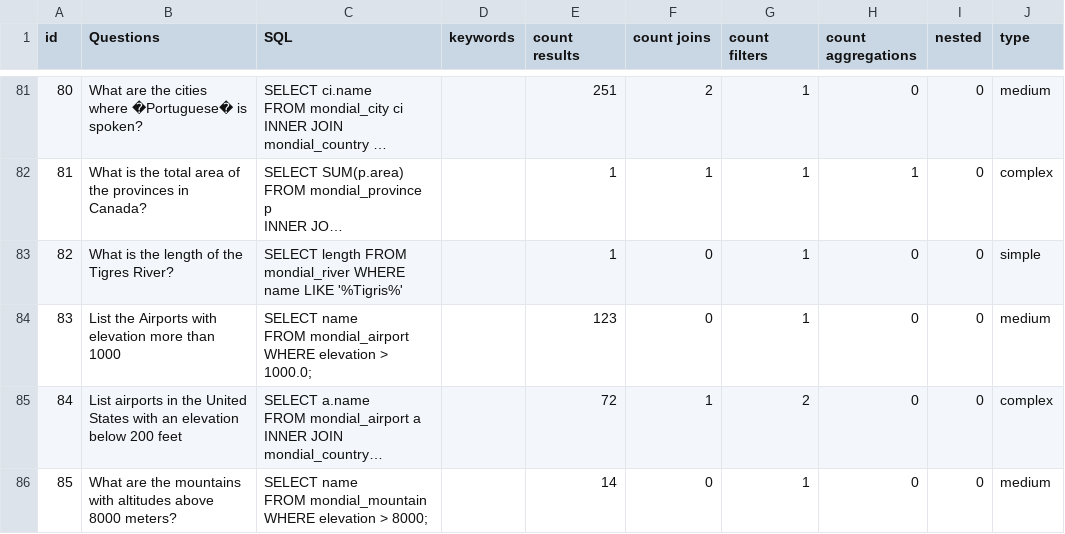
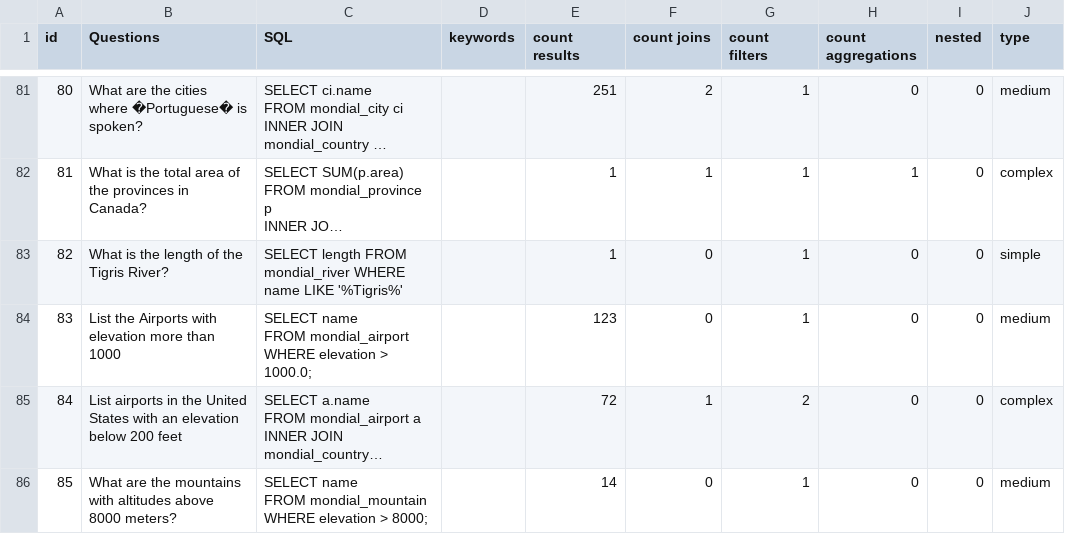
Before and after one commit to dudursn/text_to_sql_chatgpt_real_world, a CSV file: datasets/mondial/ground_truth.csv, drawn as a sheet; only a part is shown, gaps mark what is left out; long unchanged cells end in …; the diff names each change by its address in the sheet, - before the commit and + after, or states it on an @@ line.

Commit message:
Update ground_truth.csv

```diff
--- a/datasets/mondial/ground_truth.csv
+++ b/datasets/mondial/ground_truth.csv
-B83 (Questions): What is the length of the Tigres River?
+B83 (Questions): What is the length of the Tigris River?
```
